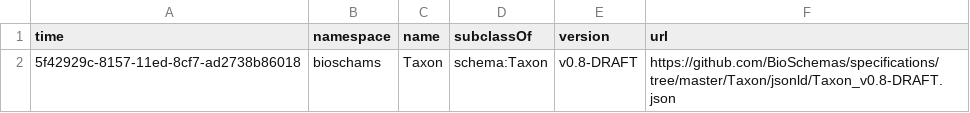
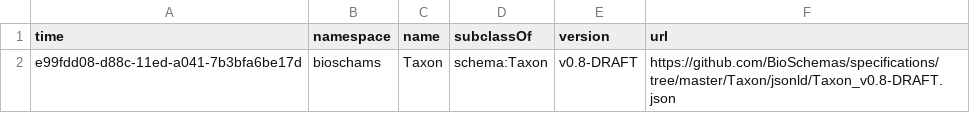
Before and after one commit to BioSchemas/bioschemas-dde, a CSV file: latest-updated-profiles/Taxon.csv, drawn as a sheet.

Commit message:
Updating Profile

```diff
--- a/latest-updated-profiles/Taxon.csv
+++ b/latest-updated-profiles/Taxon.csv
@@ -1,2 +1,2 @@
 time,namespace,name,subclassOf,version,url
-5f42929c-8157-11ed-8cf7-ad2738b86018,bioschams,Taxon,schema:Taxon,v0.8-DRAFT,https://github.com/BioSchemas/specifications/tree/master/Taxon/jsonld/Taxon_v0.8-DRAFT.json
+e99fdd08-d88c-11ed-a041-7b3bfa6be17d,bioschams,Taxon,schema:Taxon,v0.8-DRAFT,https://github.com/BioSchemas/specifications/tree/master/Taxon/jsonld/Taxon_v0.8-DRAFT.json
```
